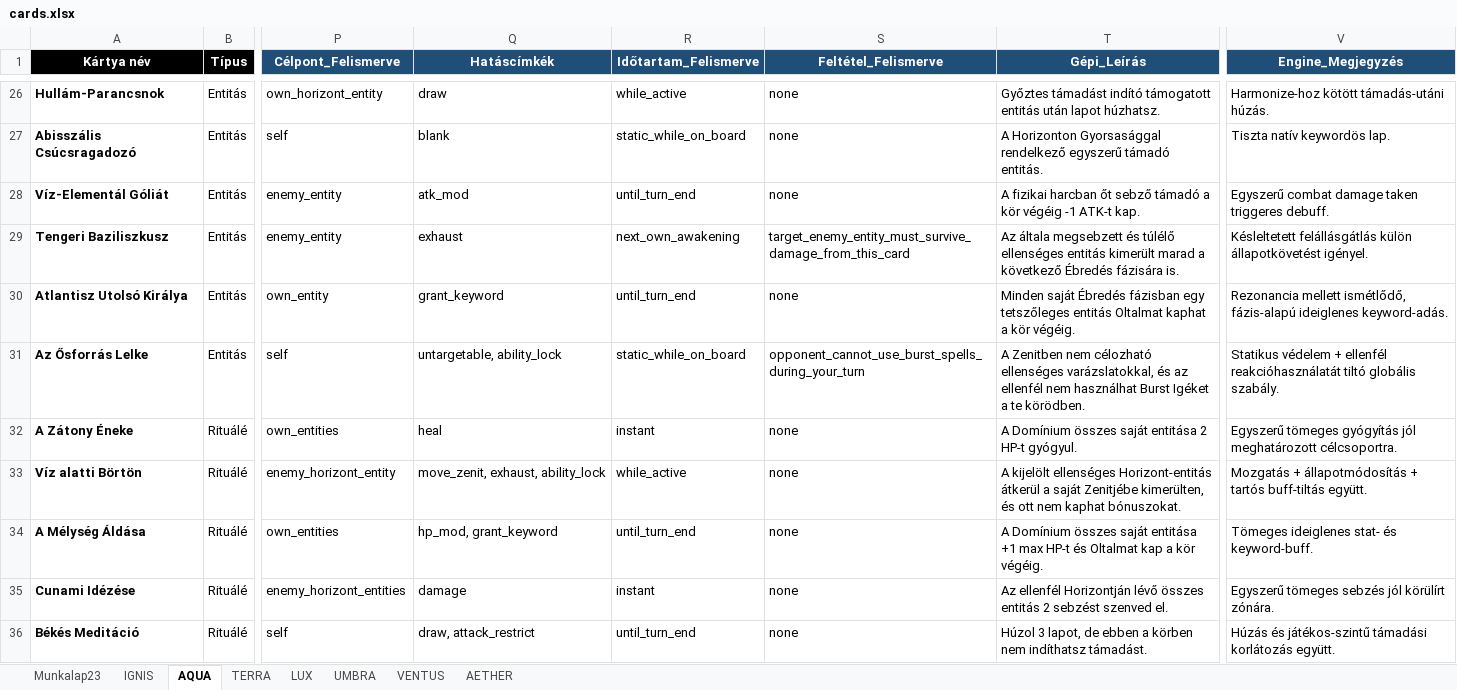
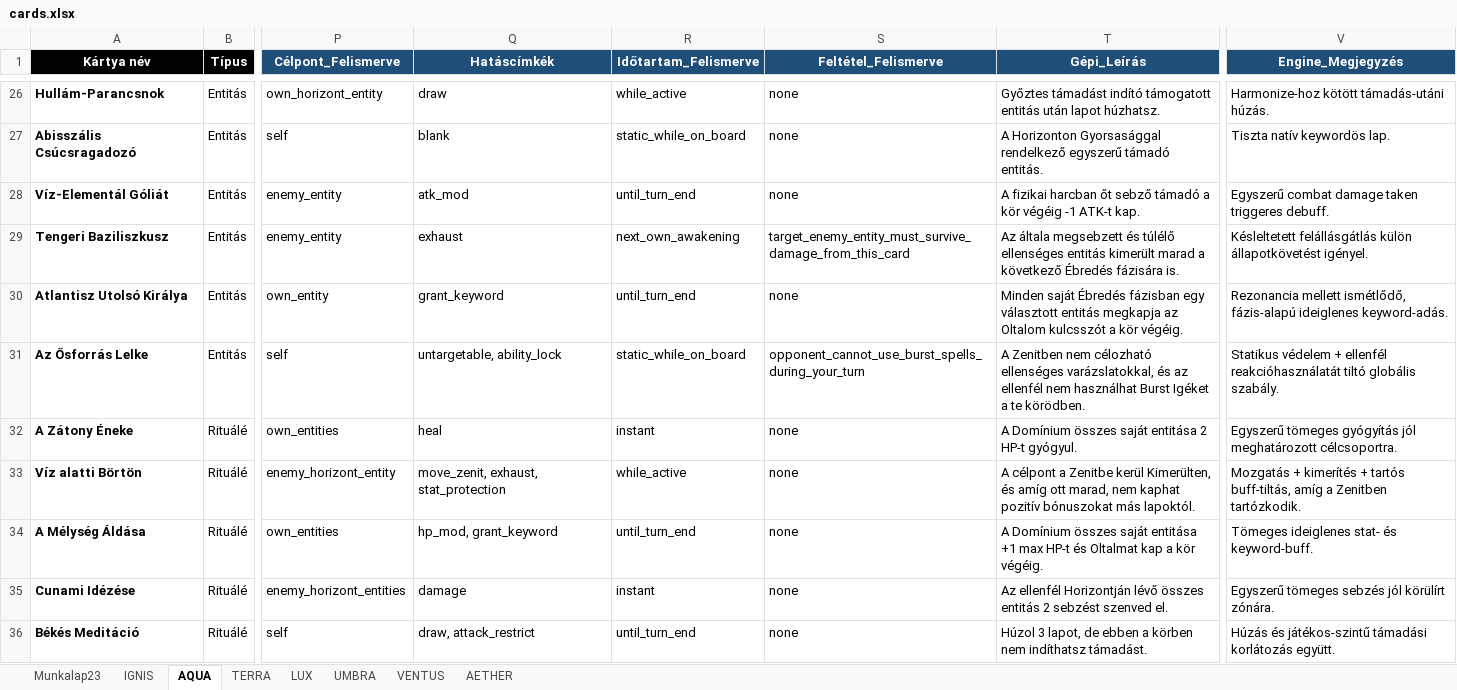
Before and after one commit to commander150/Aeterna_Projekt, an Excel workbook: cards.xlsx, sheet AQUA, drawn as a sheet; only a part is shown, gaps mark what is left out; values as stored, in another font and other column widths than the file's, no borders; charts and pictures not drawn; the diff covers the shown part only; the diff names each change by its address in the sheet, - before the commit and + after, or states it on an @@ line.

```diff
--- a/cards.xlsx (sheet AQUA)
+++ b/cards.xlsx (sheet AQUA)
-T30 (Gépi_Leírás): …fázisban egy tetszőleges entitás Oltalmat kaphat a kör…
+T30 (Gépi_Leírás): …fázisban egy választott entitás megkapja az Oltalom kulcsszót a kör…
-Q33 (Hatáscímkék): move_zenit, exhaust, ability_lock
+Q33 (Hatáscímkék): move_zenit, exhaust, stat_protection
-T33 (Gépi_Leírás): A kijelölt ellenséges Horizont-entitás átkerül a saját Zenitjébe kimerülten, és ott nem kaphat bónuszokat.
+T33 (Gépi_Leírás): A célpont a Zenitbe kerül Kimerülten, és amíg ott marad, nem kaphat pozitív bónuszokat más lapoktól.
-V33 (Engine_Megjegyzés): Mozgatás + állapotmódosítás + tartós buff-tiltás együtt.
+V33 (Engine_Megjegyzés): Mozgatás + kimerítés + tartós buff-tiltás, amíg a Zenitben tartózkodik.
```
Also changed, not shown: 1 removed row and 17 edited cells elsewhere in this sheet, sheet TERRA, sheet IGNIS, sheet AETHER, sheet VENTUS, sheet LUX, sheet UMBRA.
